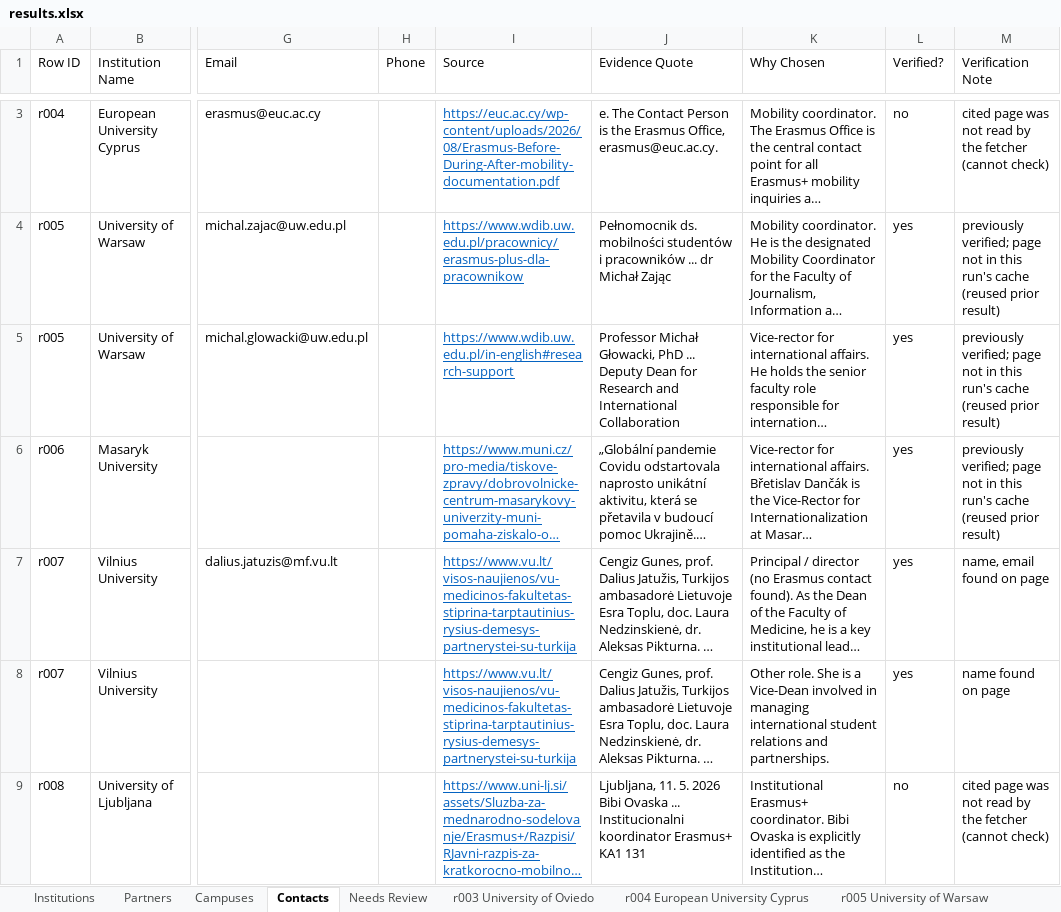
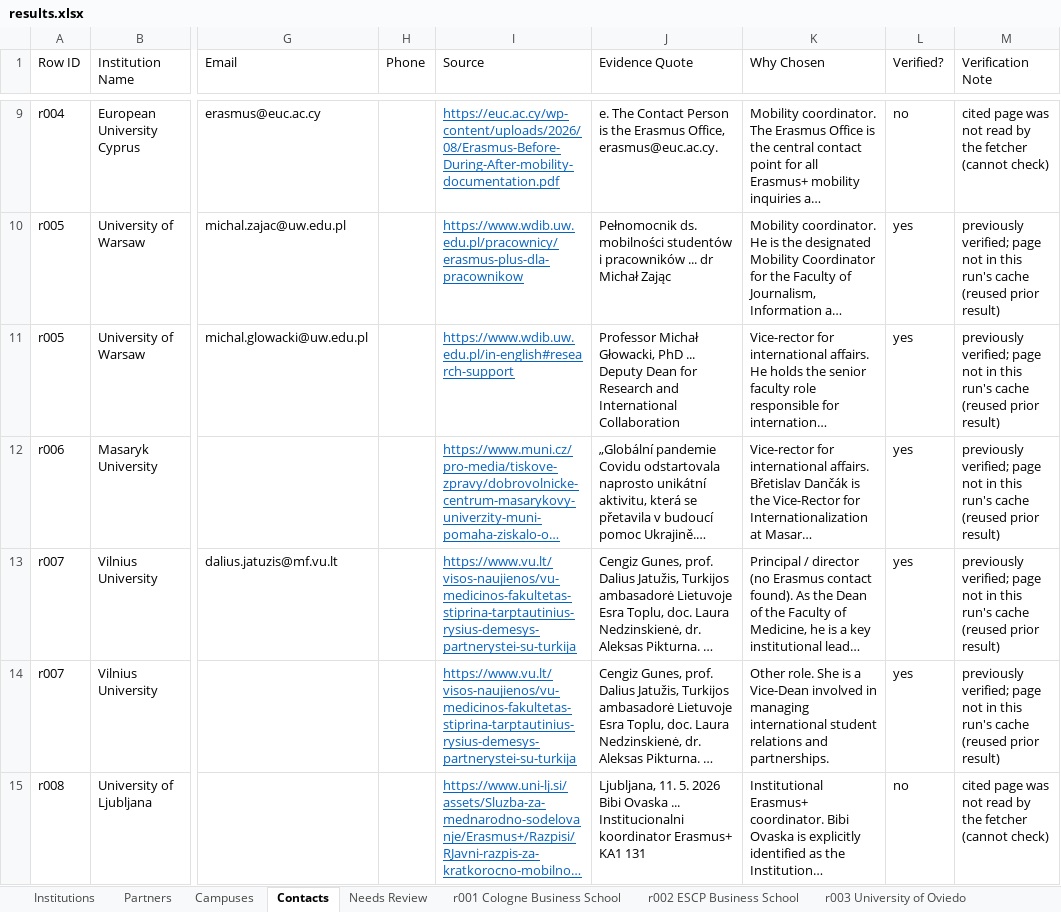
Before and after one commit to mhuzaifawebdev/paragon-automations, an Excel workbook: data_hei/batch-20260930-0124/results.xlsx, sheet Contacts, drawn as a sheet; only a part is shown, gaps mark what is left out; long unchanged cells end in …; values as stored, in another font and other column widths than the file's, no borders; addresses are those after the commit; the diff covers the shown part only; the diff names each change by its address in the sheet, - before the commit and + after, or states it on an @@ line.

```diff
--- a/data_hei/batch-20260930-0124/results.xlsx (sheet Contacts)
+++ b/data_hei/batch-20260930-0124/results.xlsx (sheet Contacts)
+sheet tab: r001 Cologne Business School
+sheet tab: r002 ESCP Business School
-M13 (Verification Note): name, email found on page
+M13 (Verification Note): previously verified; page not in this run's cache (reused prior result)
-M14 (Verification Note): name found on page
+M14 (Verification Note): previously verified; page not in this run's cache (reused prior result)
```
Also changed, not shown: 9 added rows and 1 edited cell elsewhere in this sheet, sheet Partners, sheet Campuses, sheet Institutions, other sheet tabs, 5 other files.
